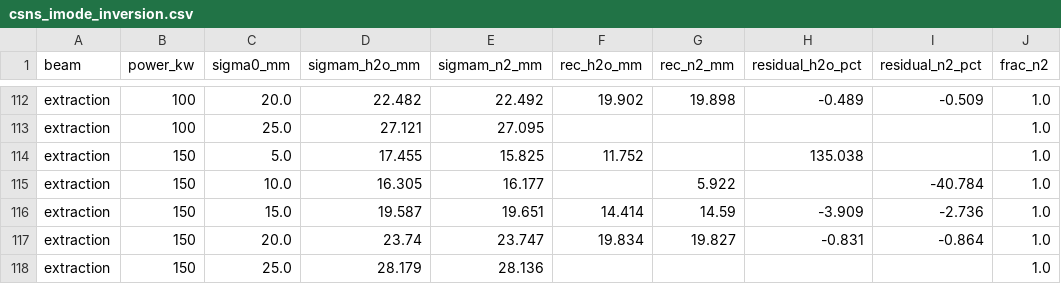
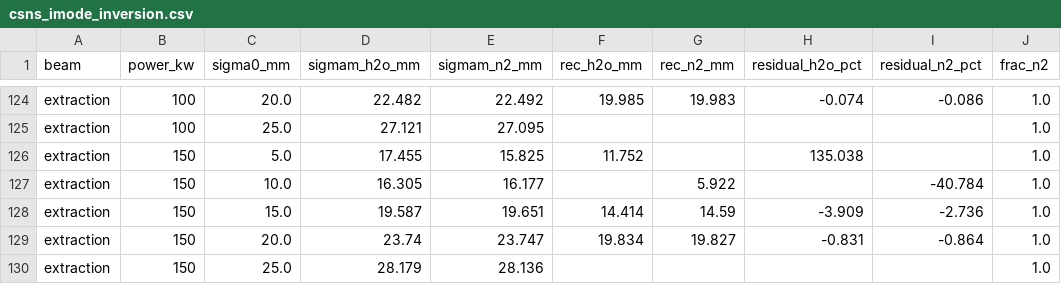
Before and after one commit to lzuyangrj/C-programming, a CSV file: IPM/output/csns_imode_inversion.csv, drawn as a sheet; only a part is shown, gaps mark what is left out; addresses are those after the commit; the diff covers the shown part only; the diff names each change by its address in the sheet, - before the commit and + after, or states it on an @@ line.

```diff
--- a/IPM/output/csns_imode_inversion.csv
+++ b/IPM/output/csns_imode_inversion.csv
-F124 (rec_h2o_mm): 19.902
+F124 (rec_h2o_mm): 19.985
-G124 (rec_n2_mm): 19.898
+G124 (rec_n2_mm): 19.983
-H124 (residual_h2o_pct): -0.489
+H124 (residual_h2o_pct): -0.074
-I124 (residual_n2_pct): -0.509
+I124 (residual_n2_pct): -0.086
```
Also changed, not shown: 12 added rows and 20 edited cells elsewhere in this file, 6 other files.
